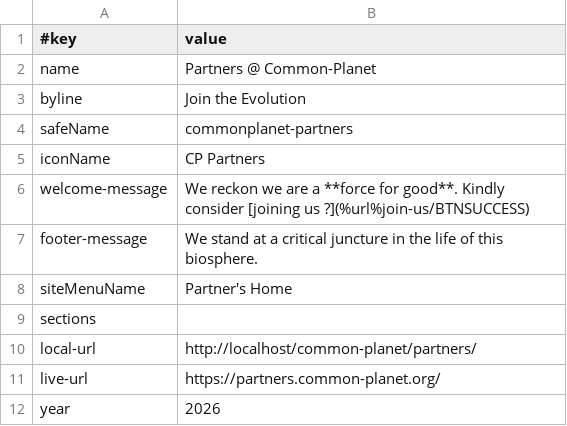
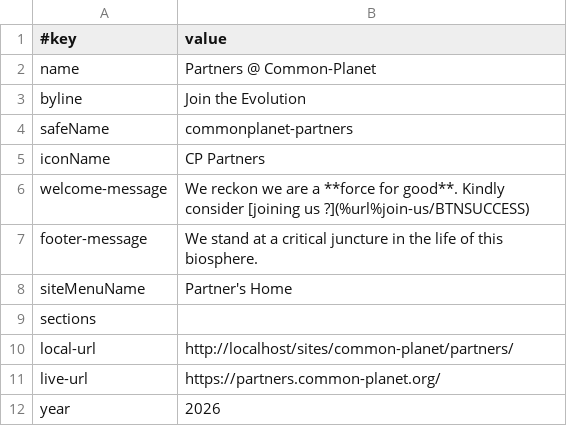
Before and after one commit to joyfulearth-sites/common-planet, a TSV file: partners/data/site.tsv, drawn as a sheet.

```diff
--- a/partners/data/site.tsv
+++ b/partners/data/site.tsv
@@ -9,3 +9,3 @@ siteMenuName	Partner's Home
 sections	
-local-url	http://localhost/common-planet/partners/
+local-url	http://localhost/sites/common-planet/partners/
 live-url	https://partners.common-planet.org/
```
Also changed, not shown: adelina/data/site.tsv, creditism/data/site.tsv, 6 other files.
